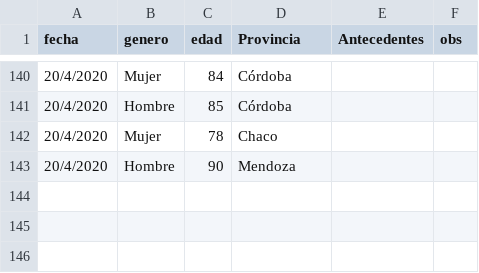
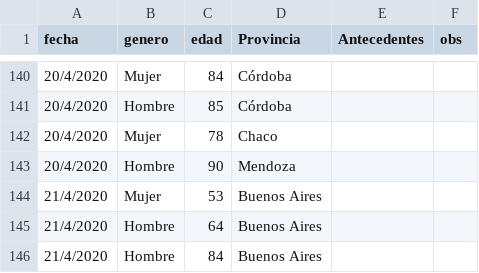
Before and after one commit to GIBD/covid, a CSV file: data/argentina_fallecidos.csv, drawn as a sheet; only a part is shown, gaps mark what is left out; the diff names each change by its address in the sheet, - before the commit and + after, or states it on an @@ line.

Commit message:
fallecidos hoy

```diff
--- a/data/argentina_fallecidos.csv
+++ b/data/argentina_fallecidos.csv
+row 144: 21/4/2020 | Mujer | 53 | Buenos Aires
+row 145: 21/4/2020 | Hombre | 64 | Buenos Aires
+row 146: 21/4/2020 | Hombre | 84 | Buenos Aires
```
Also changed, not shown: data/argentina_gral.csv, 1 other file.
